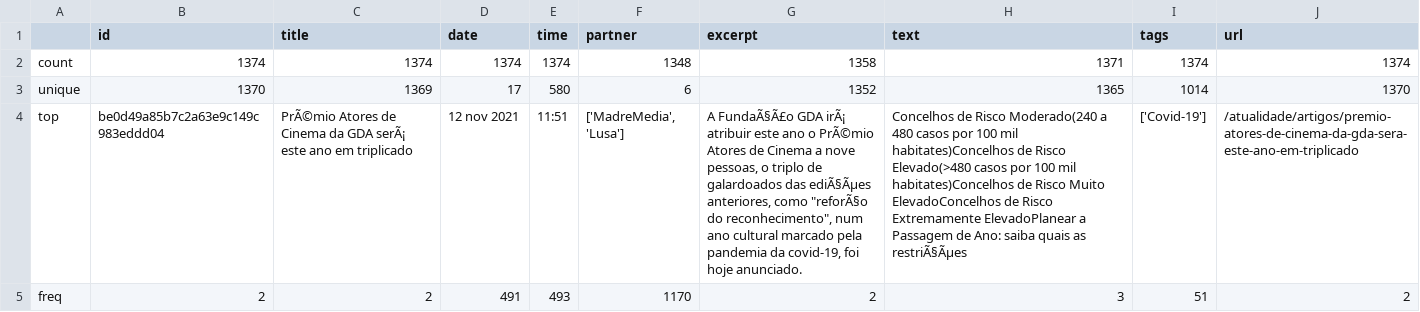
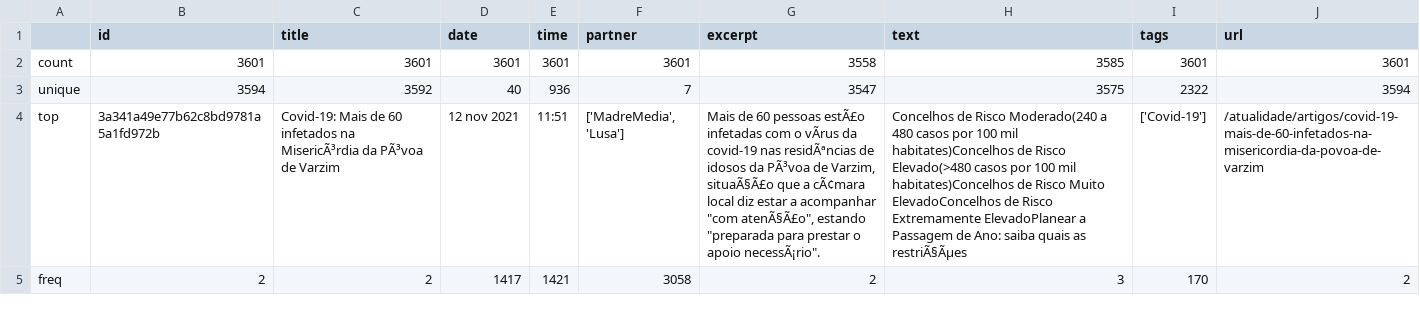
Before and after one commit to pedrogalvao/PRI, a CSV file: describe.csv, drawn as a sheet; the diff names each change by its address in the sheet, - before the commit and + after, or states it on an @@ line.

```diff
--- a/describe.csv
+++ b/describe.csv
-B2 (id): 1374
+B2 (id): 3601
-C2 (title): 1374
+C2 (title): 3601
-D2 (date): 1374
+D2 (date): 3601
-E2 (time): 1374
+E2 (time): 3601
-F2 (partner): 1348
+F2 (partner): 3601
-G2 (excerpt): 1358
+G2 (excerpt): 3558
-H2 (text): 1371
+H2 (text): 3585
-I2 (tags): 1374
+I2 (tags): 3601
-J2 (url): 1374
+J2 (url): 3601
-B3 (id): 1370
+B3 (id): 3594
-C3 (title): 1369
+C3 (title): 3592
-D3 (date): 17
+D3 (date): 40
-E3 (time): 580
+E3 (time): 936
-F3 (partner): 6
+F3 (partner): 7
-G3 (excerpt): 1352
+G3 (excerpt): 3547
-H3 (text): 1365
+H3 (text): 3575
-I3 (tags): 1014
+I3 (tags): 2322
-J3 (url): 1370
+J3 (url): 3594
-B4 (id): be0d49a85b7c2a63e9c149c983eddd04
+B4 (id): 3a341a49e77b62c8bd9781a5a1fd972b
-C4 (title): PrÃ©mio Atores de Cinema da GDA serÃ¡ este ano em triplicado
+C4 (title): Covid-19: Mais de 60 infetados na MisericÃ³rdia da PÃ³voa de Varzim
-G4 (excerpt): A FundaÃ§Ã£o GDA irÃ¡ atribuir este ano o PrÃ©mio Atores de Cinema a nove pessoas, o triplo de galardoados das ediÃ§Ãµes anteriores, como "reforÃ§o do reconhecimento", num ano cultural marcado pela pandemia da covid-19, foi hoje anunciado.
+G4 (excerpt): Mais de 60 pessoas estÃ£o infetadas com o vÃrus da covid-19 nas residÃªncias de idosos da PÃ³voa de Varzim, situaÃ§Ã£o que a cÃ¢mara local diz estar a acompanhar "com atenÃ§Ã£o", estando "preparada para prestar o apoio necessÃ¡rio".
-J4 (url): /atualidade/artigos/premio-atores-de-cinema-da-gda-sera-este-ano-em-triplicado
+J4 (url): /atualidade/artigos/covid-19-mais-de-60-infetados-na-misericordia-da-povoa-de-varzim
-D5 (date): 491
+D5 (date): 1417
-E5 (time): 493
+E5 (time): 1421
-F5 (partner): 1170
+F5 (partner): 3058
-I5 (tags): 51
+I5 (tags): 170
```
Also changed, not shown: 4 other files.
